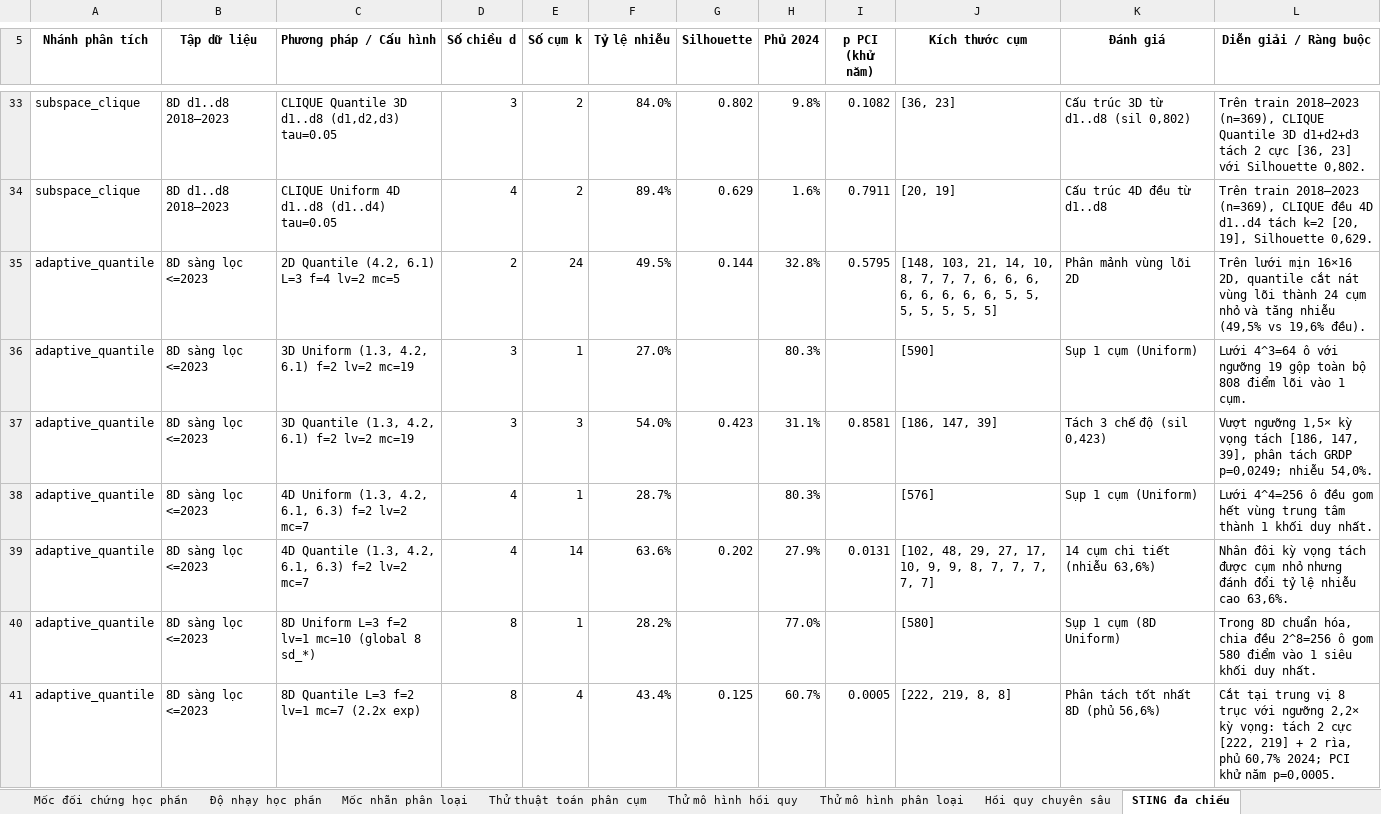
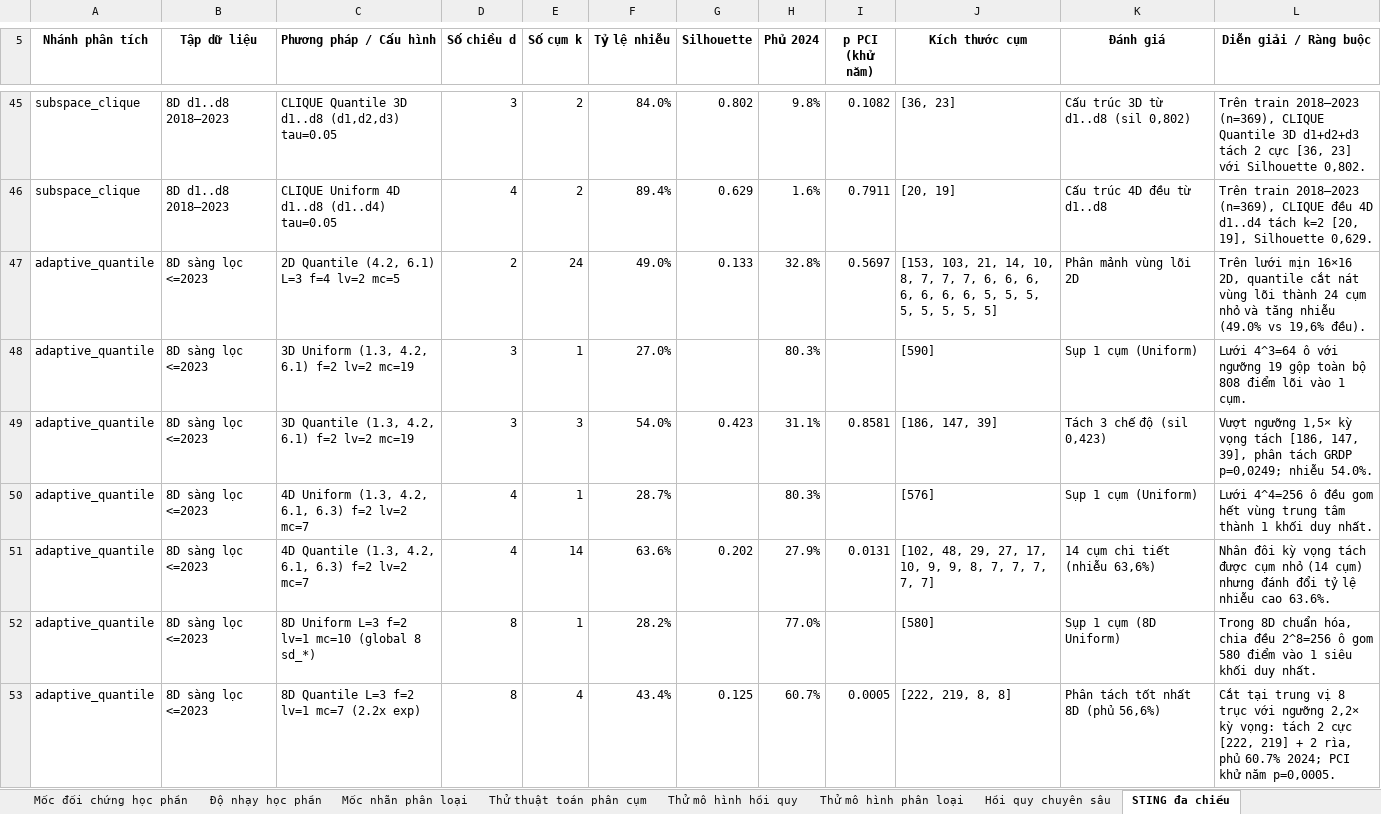
Before and after one commit to JasonTM17/Grid_Based_Sociology, an Excel workbook: results/KetQua_STING_PAPI.xlsx, sheet STING đa chiều, drawn as a sheet; only a part is shown, gaps mark what is left out; values as stored, in another font and other column widths than the file's, no borders; table styles not drawn; addresses are those after the commit; the diff covers the shown part only; the diff names each change by its address in the sheet, - before the commit and + after, or states it on an @@ line.

Commit message:
fix: harden high-dimensional STING primitives, analytical figures, and deliverables
- Fix QuantileSTING [0, 1] grid bounds, scale-aware SubspaceCLIQUE edges, dims canonicalization, and sparsity-grid validation
- Fix sparsity ladder d=2..8 levels, Panel D small-cluster split, PCI_dm vs raw PCI reporting, and within-year z / mc=5 time-split runs
- Surface CLIQUE subspaces and feature selection in app.py, align report/notebook/docs counts, add regression tests, and rebuild submission ZIP

```diff
--- a/results/KetQua_STING_PAPI.xlsx (sheet STING đa chiều)
+++ b/results/KetQua_STING_PAPI.xlsx (sheet STING đa chiều)
-F47 (Tỷ lệ nhiễu): 49.5%
+F47 (Tỷ lệ nhiễu): 49.0%
-G47 (Silhouette): 0.144
+G47 (Silhouette): 0.133
-I47 (p PCI (khử năm)): 0.5795
+I47 (p PCI (khử năm)): 0.5697
-J47 (Kích thước cụm): [148, 103, 21, 14, 10, 8, 7, 7, 7, 6, 6, 6, 6, 6, 6, 6, 6, 5, 5,…
+J47 (Kích thước cụm): [153, 103, 21, 14, 10, 8, 7, 7, 7, 6, 6, 6, 6, 6, 6, 6, 5, 5, 5,…
-L47 (Diễn giải / Ràng buộc): …tăng nhiễu (49,5% vs 19,6%…
+L47 (Diễn giải / Ràng buộc): …tăng nhiễu (49.0% vs 19,6%…
-L49 (Diễn giải / Ràng buộc): …p=0,0249; nhiễu 54,0%.
+L49 (Diễn giải / Ràng buộc): …p=0,0249; nhiễu 54.0%.
-L51 (Diễn giải / Ràng buộc): …cụm nhỏ nhưng đánh đổi tỷ lệ nhiễu cao 63,6%.
+L51 (Diễn giải / Ràng buộc): …cụm nhỏ (14 cụm) nhưng đánh đổi tỷ lệ nhiễu cao 63.6%.
-L53 (Diễn giải / Ràng buộc): …rìa, phủ 60,7% 2024; PCI…
+L53 (Diễn giải / Ràng buộc): …rìa, phủ 60.7% 2024; PCI…
```
Also changed, not shown: 14 added rows and 12 edited cells elsewhere in this sheet, sheet Mục lục, submissions/Nhom15_STING_PAPI/results/KetQua_STING_PAPI.xlsx, 30 other files.
